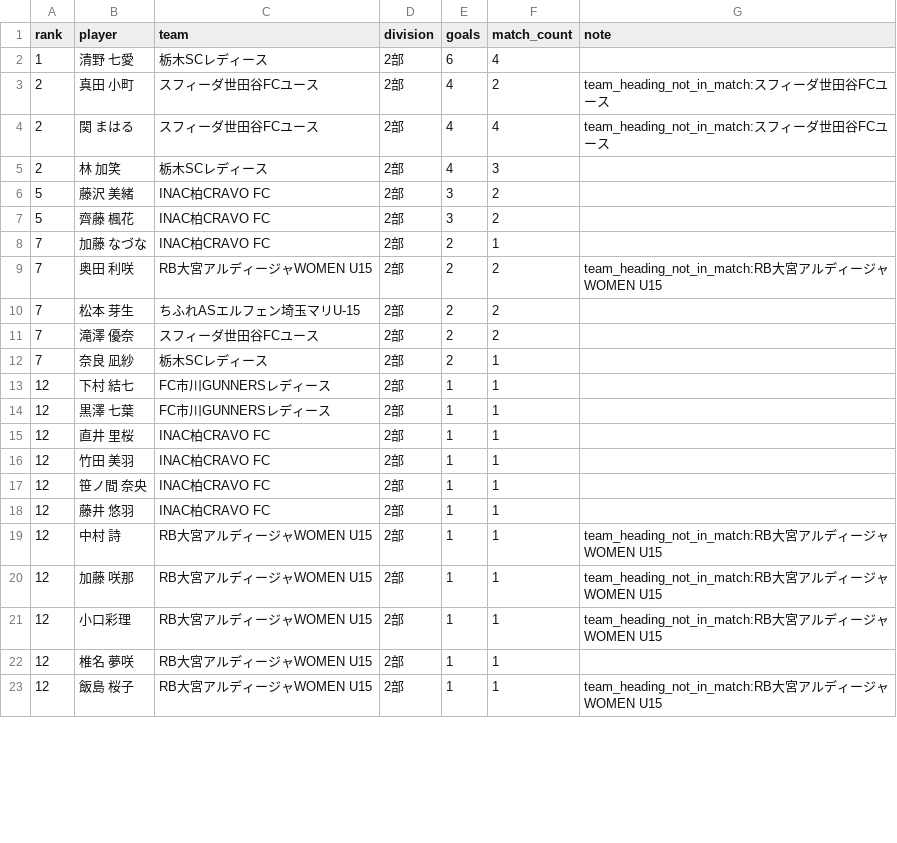
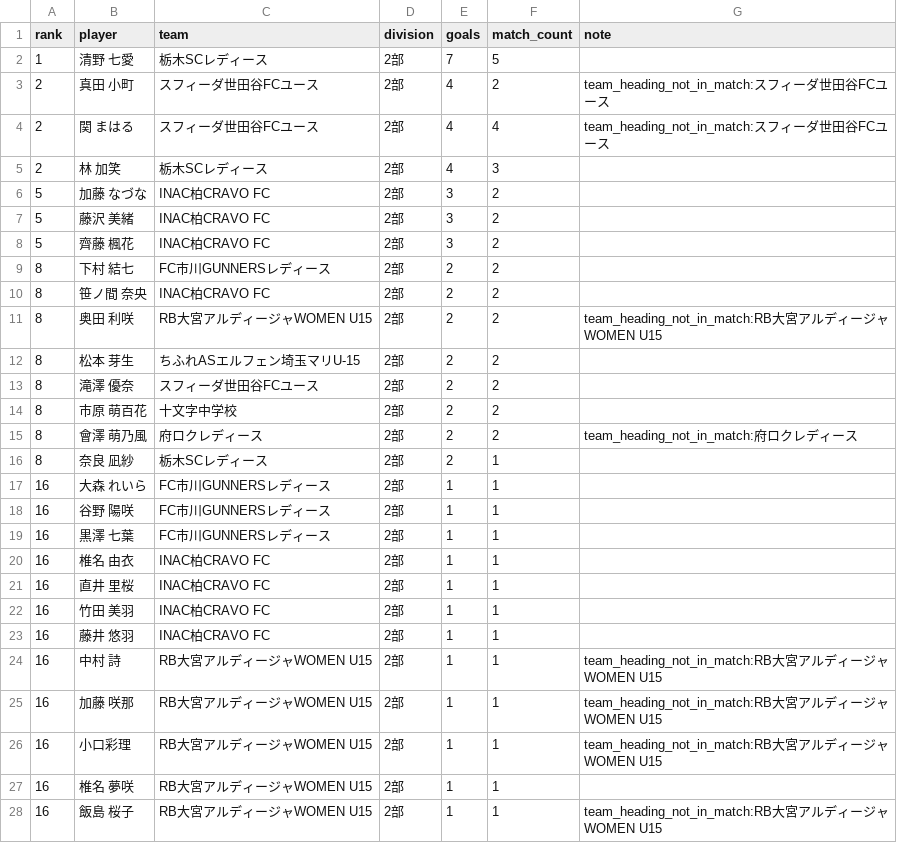
Before and after one commit to sakana-no-osama/sakana-no-osama.github.io, a CSV file: data/goal_ranking_2026_div2.csv, drawn as a sheet; only a part is shown; the diff covers the shown part only.

```diff
--- a/data/goal_ranking_2026_div2.csv
+++ b/data/goal_ranking_2026_div2.csv
@@ -1,3 +1,3 @@
 rank,player,team,division,goals,match_count,note
-1,清野 七愛,栃木SCレディース,2部,6,4,
+1,清野 七愛,栃木SCレディース,2部,7,5,
 2,真田 小町,スフィーダ世田谷FCユース,2部,4,2,team_heading_not_in_match:スフィーダ世田谷FCユース
@@ -5,19 +5,24 @@
 2,林 加笑,栃木SCレディース,2部,4,3,
+5,加藤 なづな,INAC柏CRAVO FC,2部,3,2,
 5,藤沢 美緒,INAC柏CRAVO FC,2部,3,2,
 5,齊藤 楓花,INAC柏CRAVO FC,2部,3,2,
-7,加藤 なづな,INAC柏CRAVO FC,2部,2,1,
-7,奥田 利咲,RB大宮アルディージャWOMEN U15,2部,2,2,team_heading_not_in_match:RB大宮アルディージャWOMEN U15
-7,松本 芽生,ちふれASエルフェン埼玉マリU-15,2部,2,2,
-7,滝澤 優奈,スフィーダ世田谷FCユース,2部,2,2,
-7,奈良 凪紗,栃木SCレディース,2部,2,1,
-12,下村 結七,FC市川GUNNERSレディース,2部,1,1,
-12,黒澤 七葉,FC市川GUNNERSレディース,2部,1,1,
-12,直井 里桜,INAC柏CRAVO FC,2部,1,1,
-12,竹田 美羽,INAC柏CRAVO FC,2部,1,1,
-12,笹ノ間 奈央,INAC柏CRAVO FC,2部,1,1,
-12,藤井 悠羽,INAC柏CRAVO FC,2部,1,1,
-12,中村 詩,RB大宮アルディージャWOMEN U15,2部,1,1,team_heading_not_in_match:RB大宮アルディージャWOMEN U15
-12,加藤 咲那,RB大宮アルディージャWOMEN U15,2部,1,1,team_heading_not_in_match:RB大宮アルディージャWOMEN U15
-12,小口彩理,RB大宮アルディージャWOMEN U15,2部,1,1,team_heading_not_in_match:RB大宮アルディージャWOMEN U15
-12,椎名 夢咲,RB大宮アルディージャWOMEN U15,2部,1,1,
-12,飯島 桜子,RB大宮アルディージャWOMEN U15,2部,1,1,team_heading_not_in_match:RB大宮アルディージャWOMEN U15
+8,下村 結七,FC市川GUNNERSレディース,2部,2,2,
+8,笹ノ間 奈央,INAC柏CRAVO FC,2部,2,2,
+8,奥田 利咲,RB大宮アルディージャWOMEN U15,2部,2,2,team_heading_not_in_match:RB大宮アルディージャWOMEN U15
+8,松本 芽生,ちふれASエルフェン埼玉マリU-15,2部,2,2,
+8,滝澤 優奈,スフィーダ世田谷FCユース,2部,2,2,
+8,市原 萌百花,十文字中学校,2部,2,2,
+8,會澤 萌乃風,府ロクレディース,2部,2,2,team_heading_not_in_match:府ロクレディース
+8,奈良 凪紗,栃木SCレディース,2部,2,1,
+16,大森 れいら,FC市川GUNNERSレディース,2部,1,1,
+16,谷野 陽咲,FC市川GUNNERSレディース,2部,1,1,
+16,黒澤 七葉,FC市川GUNNERSレディース,2部,1,1,
+16,椎名 由衣,INAC柏CRAVO FC,2部,1,1,
+16,直井 里桜,INAC柏CRAVO FC,2部,1,1,
+16,竹田 美羽,INAC柏CRAVO FC,2部,1,1,
+16,藤井 悠羽,INAC柏CRAVO FC,2部,1,1,
+16,中村 詩,RB大宮アルディージャWOMEN U15,2部,1,1,team_heading_not_in_match:RB大宮アルディージャWOMEN U15
+16,加藤 咲那,RB大宮アルディージャWOMEN U15,2部,1,1,team_heading_not_in_match:RB大宮アルディージャWOMEN U15
+16,小口彩理,RB大宮アルディージャWOMEN U15,2部,1,1,team_heading_not_in_match:RB大宮アルディージャWOMEN U15
+16,椎名 夢咲,RB大宮アルディージャWOMEN U15,2部,1,1,
+16,飯島 桜子,RB大宮アルディージャWOMEN U15,2部,1,1,team_heading_not_in_match:RB大宮アルディージャWOMEN U15
```
Also changed, not shown: 2 added rows, 2 removed rows and 19 edited cells elsewhere in this file, data/goal_ranking_2026_all.csv, data/goal_ranking_2026_div1.csv, 5 other files.
